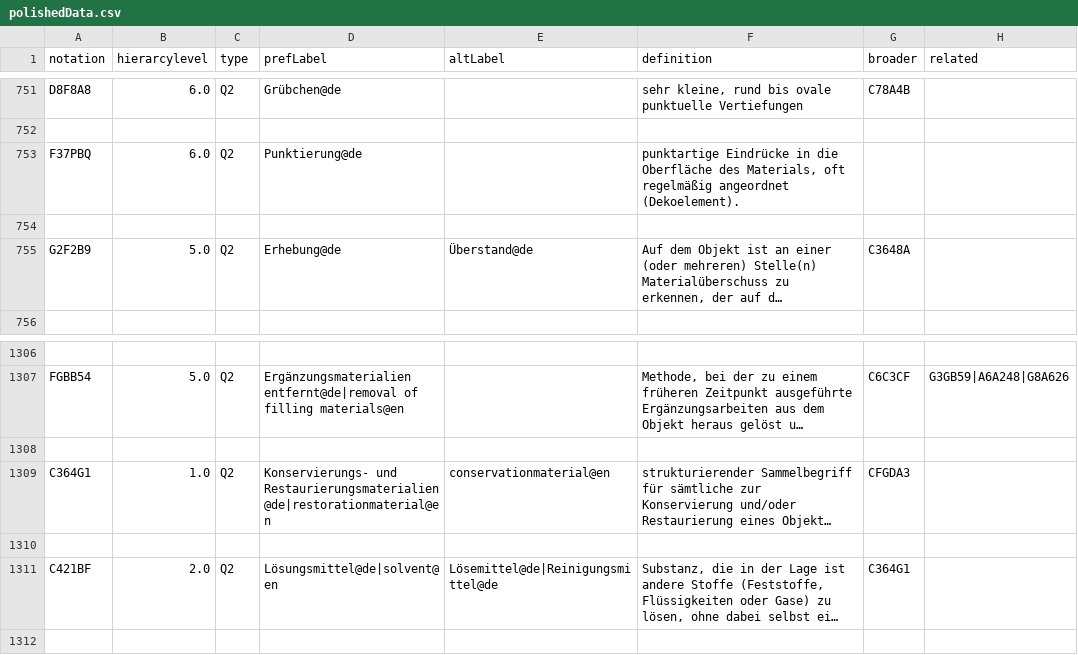
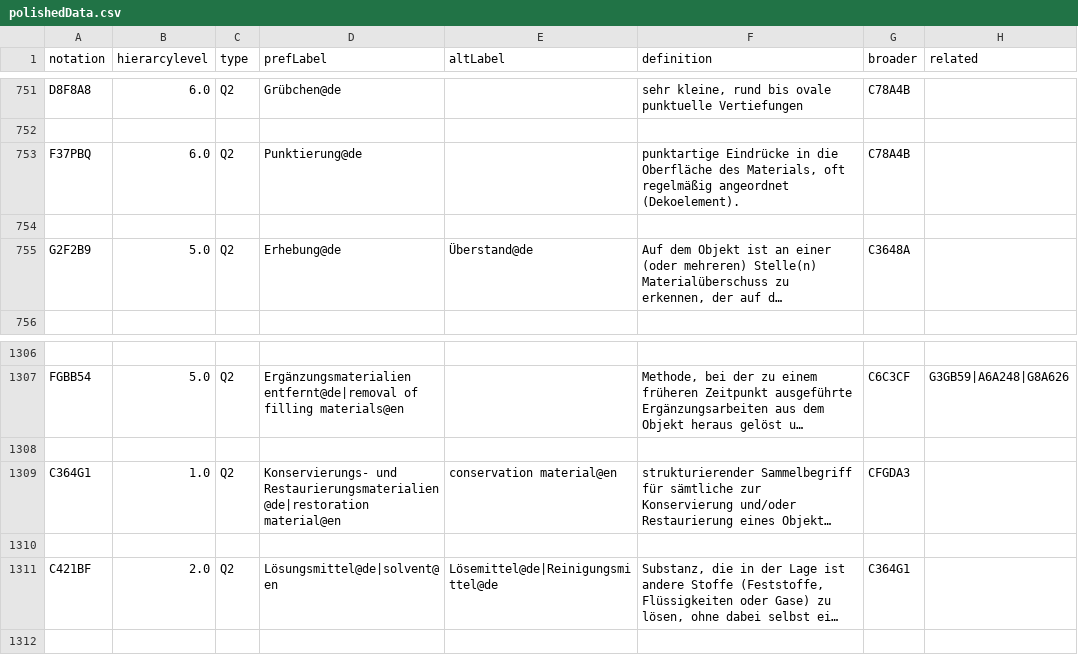
Before and after one commit to LasseMempel/terminologies, a CSV file: konservierungsthesaurus/polishedData.csv, drawn as a sheet; only a part is shown, gaps mark what is left out; long unchanged cells end in …; the diff names each change by its address in the sheet, - before the commit and + after, or states it on an @@ line.

```diff
--- a/konservierungsthesaurus/polishedData.csv
+++ b/konservierungsthesaurus/polishedData.csv
-G753 (broader): (empty)
+G753 (broader): C78A4B
-D1309 (prefLabel): Konservierungs- und Restaurierungsmaterialien@de|restorationmaterial@en
+D1309 (prefLabel): Konservierungs- und Restaurierungsmaterialien@de|restoration material@en
-E1309 (altLabel): conservationmaterial@en
+E1309 (altLabel): conservation material@en
```
Also changed, not shown: konservierungsthesaurus/data.csv, 2 other files.
